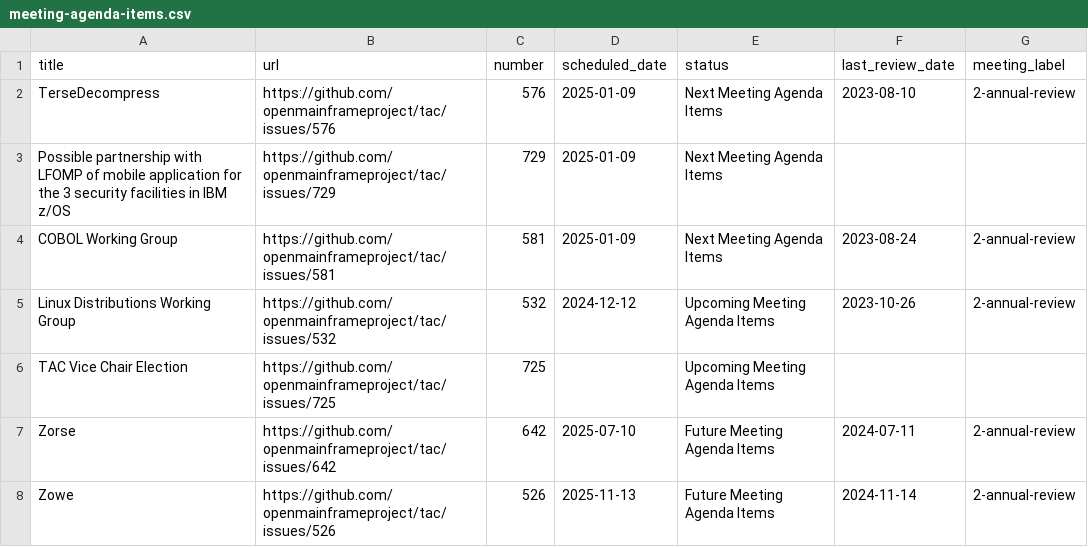
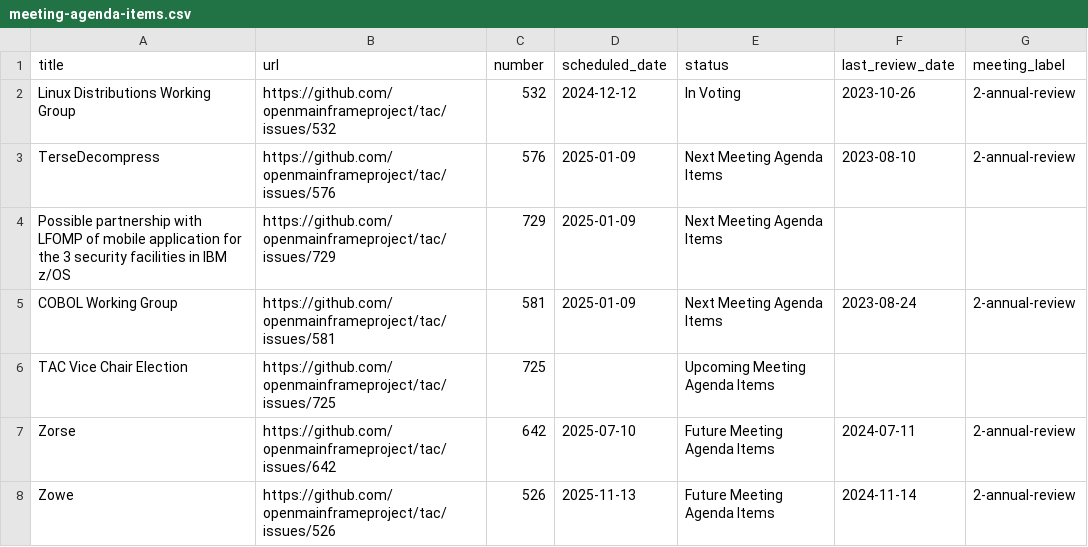
Before and after one commit to openmainframeproject/tac, a CSV file: _data/meeting-agenda-items.csv, drawn as a sheet; only a part is shown.

```diff
--- a/_data/meeting-agenda-items.csv
+++ b/_data/meeting-agenda-items.csv
@@ -1,2 +1,3 @@
 title,url,number,scheduled_date,status,last_review_date,meeting_label
+Linux Distributions Working Group,https://github.com/openmainframeproject/tac/issues/532,532,2024-12-12,In Voting,2023-10-26,2-annual-review
 TerseDecompress,https://github.com/openmainframeproject/tac/issues/576,576,2025-01-09,Next Meeting Agenda Items,2023-08-10,2-annual-review
@@ -4,3 +5,2 @@ Possible partnership with LFOMP of mobile application for the 3 security facilit
 COBOL Working Group,https://github.com/openmainframeproject/tac/issues/581,581,2025-01-09,Next Meeting Agenda Items,2023-08-24,2-annual-review
-Linux Distributions Working Group,https://github.com/openmainframeproject/tac/issues/532,532,2024-12-12,Upcoming Meeting Agenda Items,2023-10-26,2-annual-review
 TAC Vice Chair Election,https://github.com/openmainframeproject/tac/issues/725,725,,Upcoming Meeting Agenda Items,,
```
